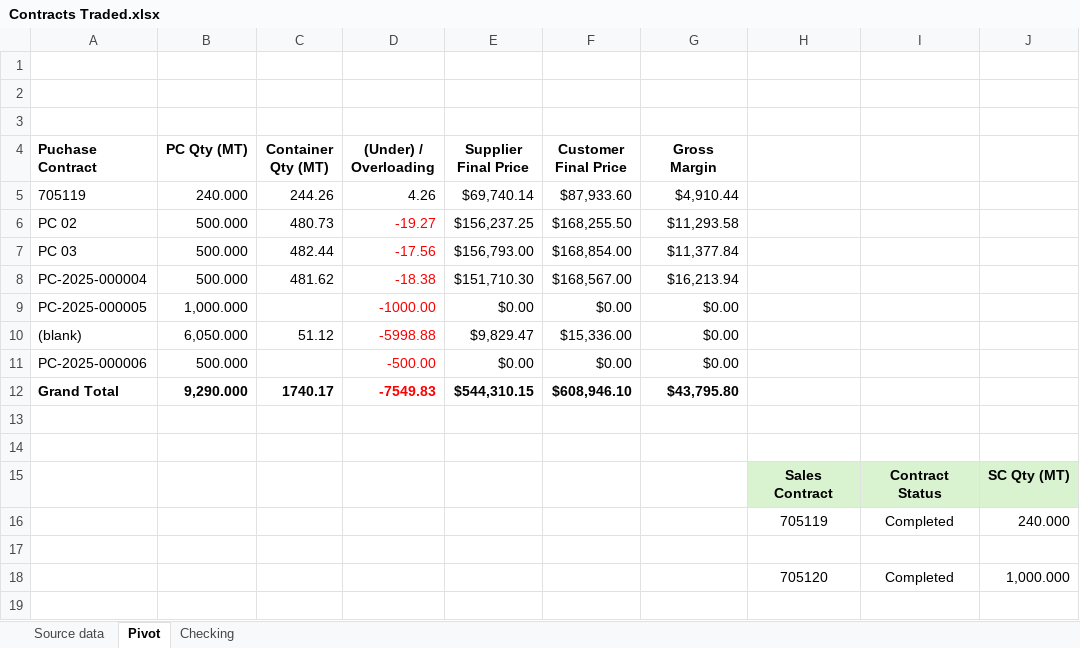
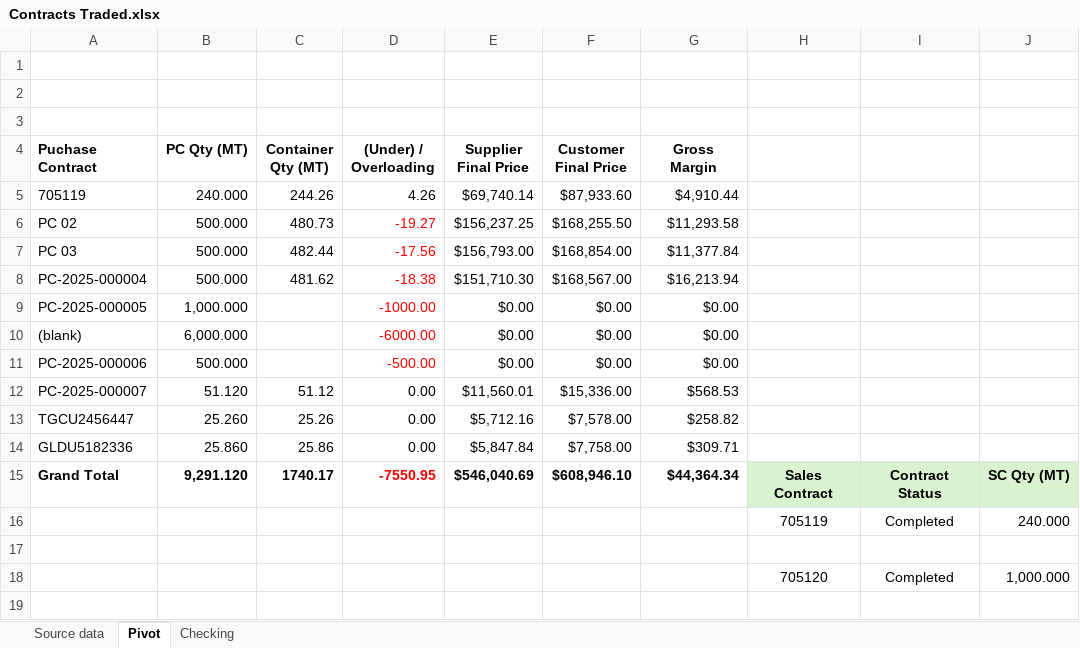
Before and after one commit to Numer-heselwood/WHL-exports-tracker, an Excel workbook: Contracts Traded.xlsx, sheet Pivot, drawn as a sheet; only a part is shown; values as stored, in another font and other column widths than the file's, no borders; charts and pictures not drawn; removed rows and columns are numbered as before the commit, all else as after; rows hold the shown columns only; the diff names each change by its address in the sheet, - before the commit and + after, or states it on an @@ line.

Commit message:
Update Contracts Traded.xlsx

```diff
--- a/Contracts Traded.xlsx (sheet Pivot)
+++ b/Contracts Traded.xlsx (sheet Pivot)
-row 10: (blank) | 6,050.000 | 51.12 | -5998.88 | $9,829.47 | $15,336.00 | $0.00
+row 10: (blank) | 6,000.000 |  | -6000.00 | $0.00 | $0.00 | $0.00
-row 12: Grand Total | 9,290.000 | 1740.17 | -7549.83 | $544,310.15 | $608,946.10 | $43,795.80
-row 12: (empty)
+row 12: PC-2025-000007 | 51.120 | 51.12 | 0.00 | $11,560.01 | $15,336.00 | $568.53
-row 13: (empty)
+row 13: TGCU2456447 | 25.260 | 25.26 | 0.00 | $5,712.16 | $7,578.00 | $258.82
+row 14: GLDU5182336 | 25.860 | 25.86 | 0.00 | $5,847.84 | $7,758.00 | $309.71
-A15 (Puchase Contract): (empty)
+A15 (Puchase Contract): Grand Total
-B15 (PC Qty (MT)): (empty)
+B15 (PC Qty (MT)): 9,291.120
-C15 (Container Qty (MT)): (empty)
+C15 (Container Qty (MT)): 1740.17
-D15 ((Under) / Overloading): (empty)
+D15 ((Under) / Overloading): -7550.95
-E15 (Supplier Final Price): (empty)
+E15 (Supplier Final Price): $546,040.69
-F15 (Customer Final Price): (empty)
+F15 (Customer Final Price): $608,946.10
-G15 (Gross Margin): (empty)
+G15 (Gross Margin): $44,364.34
```
Also changed, not shown: sheet Source data, charts or pictures.
